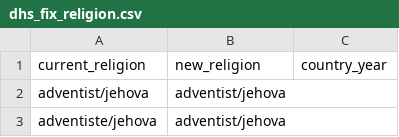
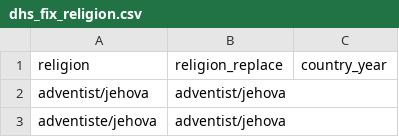
Before and after one commit to global-education-monitoring-report/wide2020, a CSV file: auxiliary_data/cleaning/dhs_fix_religion.csv, drawn as a sheet; only a part is shown.

Commit message:
Rename vars dhs_fix_ethnicity.csv, dhs_fix_region.csv, and dhs_fix_religion.csv

```diff
--- a/auxiliary_data/cleaning/dhs_fix_religion.csv
+++ b/auxiliary_data/cleaning/dhs_fix_religion.csv
@@ -1,2 +1,2 @@
-current_religion,new_religion,country_year
+religion,religion_replace,country_year
 adventist/jehova,adventist/jehova,
```
Also changed, not shown: auxiliary_data/cleaning/dhs_fix_ethnicity.csv, auxiliary_data/cleaning/dhs_fix_region.csv.
